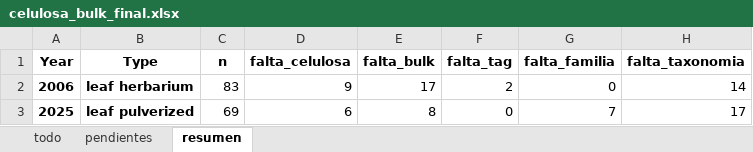
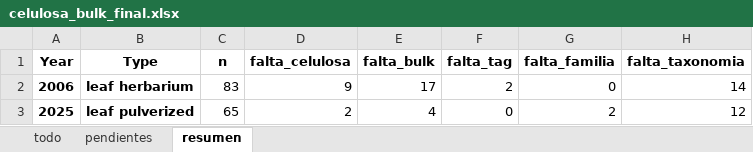
Before and after one commit to ajchavez94/NAPO_preliminar, an Excel workbook: Selva Viva/celulosa_bulk_final.xlsx, sheet resumen, drawn as a sheet; values as stored, in another font and other column widths than the file's, no borders; the diff names each change by its address in the sheet, - before the commit and + after, or states it on an @@ line.

```diff
--- a/Selva Viva/celulosa_bulk_final.xlsx (sheet resumen)
+++ b/Selva Viva/celulosa_bulk_final.xlsx (sheet resumen)
-C3 (n): 69
+C3 (n): 65
-D3 (falta_celulosa): 6
+D3 (falta_celulosa): 2
-E3 (falta_bulk): 8
+E3 (falta_bulk): 4
-G3 (falta_familia): 7
+G3 (falta_familia): 2
-H3 (falta_taxonomia): 17
+H3 (falta_taxonomia): 12
```
Also changed, not shown: sheet pendientes, sheet todo, 4 other files.
